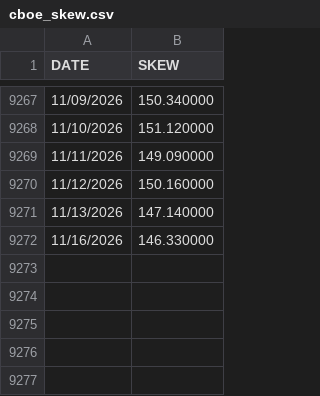
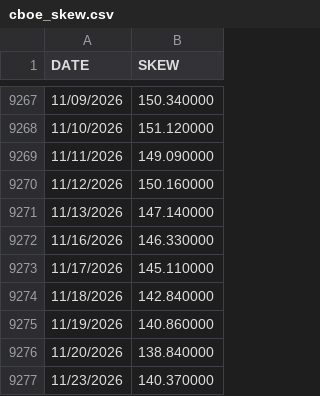
Before and after one commit to btt282828-cpu/Terminal-PeVR-final2, a CSV file: historico_seguimiento_NO_BORRAR/historiales/cboe_skew.csv, drawn as a sheet; only a part is shown, gaps mark what is left out; the diff names each change by its address in the sheet, - before the commit and + after, or states it on an @@ line.

```diff
--- a/historico_seguimiento_NO_BORRAR/historiales/cboe_skew.csv
+++ b/historico_seguimiento_NO_BORRAR/historiales/cboe_skew.csv
+row 9273: 11/17/2026 | 145.110000
+row 9274: 11/18/2026 | 142.840000
+row 9275: 11/19/2026 | 140.860000
+row 9276: 11/20/2026 | 138.840000
+row 9277: 11/23/2026 | 140.370000
```
Also changed, not shown: historico_seguimiento_NO_BORRAR/historiales/cboe_vix.csv, historico_seguimiento_NO_BORRAR/historiales/cboe_vix3m.csv, 23 other files.
